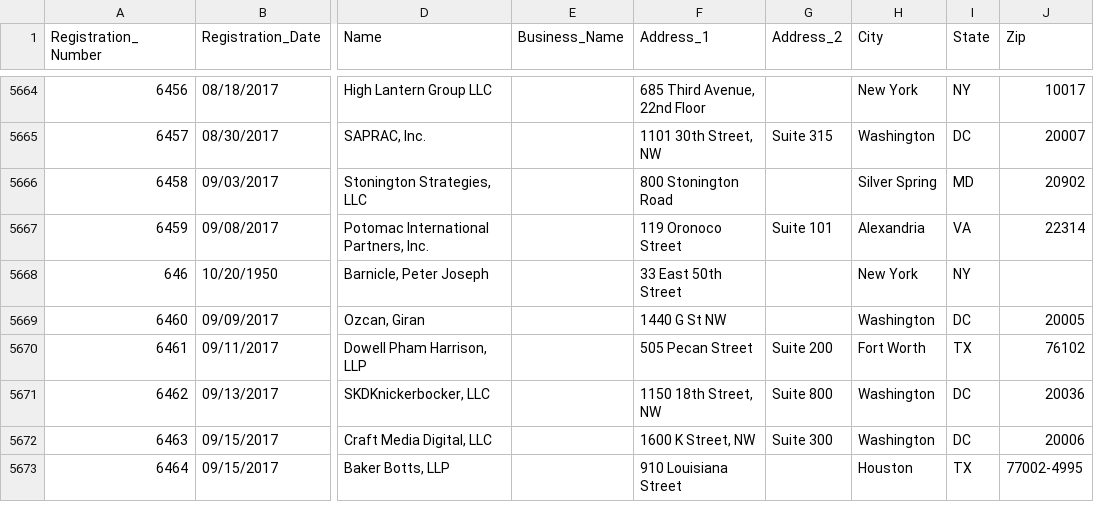
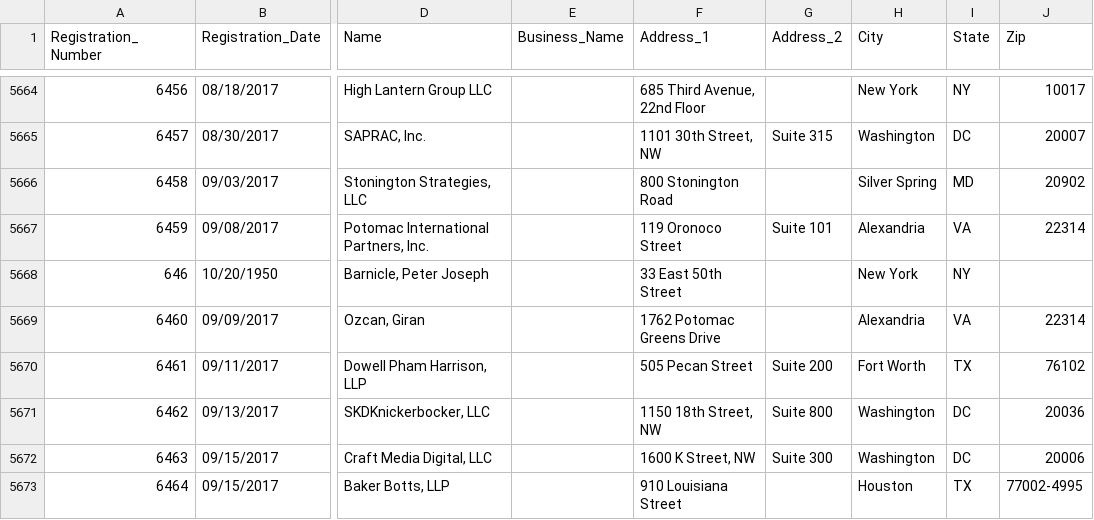
Before and after one commit to simonw/fara-history, a CSV file: FARA_All_Registrants.csv, drawn as a sheet; only a part is shown, gaps mark what is left out; the diff names each change by its address in the sheet, - before the commit and + after, or states it on an @@ line.

Commit message:
1 row changed
  Registration_Number: 6460
    Address_1: "1440 G St NW" => "1762 Potomac Greens Drive"
    City: "Washington" => "Alexandria"
    State: "DC" => "VA"
    Zip: "20005" => "22314"

[skip ci]

```diff
--- a/FARA_All_Registrants.csv
+++ b/FARA_All_Registrants.csv
-F5669 (Address_1): 1440 G St NW
+F5669 (Address_1): 1762 Potomac Greens Drive
-H5669 (City): Washington
+H5669 (City): Alexandria
-I5669 (State): DC
+I5669 (State): VA
-J5669 (Zip): 20005
+J5669 (Zip): 22314
```
